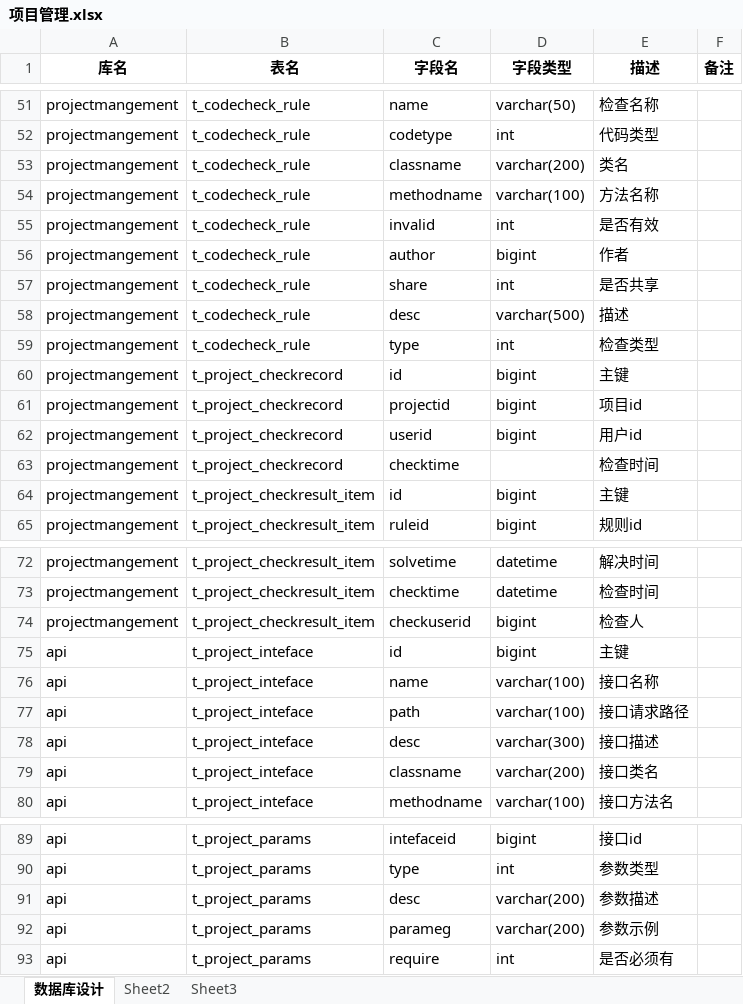
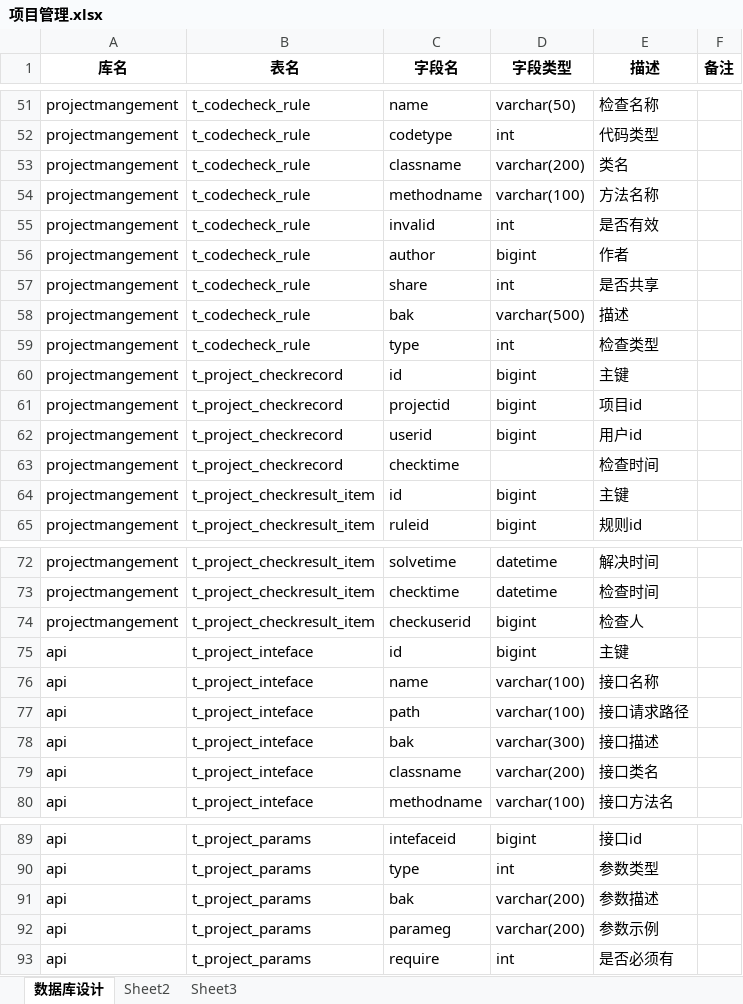
Before and after one commit to guyue2015/guyueProject, an Excel workbook: studyHBuilderWork/项目数据库设计/项目管理.xlsx, sheet 数据库设计, drawn as a sheet; only a part is shown, gaps mark what is left out; values as stored, in another font and other column widths than the file's, no borders; the diff names each change by its address in the sheet, - before the commit and + after, or states it on an @@ line.

```diff
--- a/studyHBuilderWork/项目数据库设计/项目管理.xlsx (sheet 数据库设计)
+++ b/studyHBuilderWork/项目数据库设计/项目管理.xlsx (sheet 数据库设计)
-C58 (字段名): desc
+C58 (字段名): bak
-C78 (字段名): desc
+C78 (字段名): bak
-C91 (字段名): desc
+C91 (字段名): bak
```
Also changed, not shown: 12 other files.
